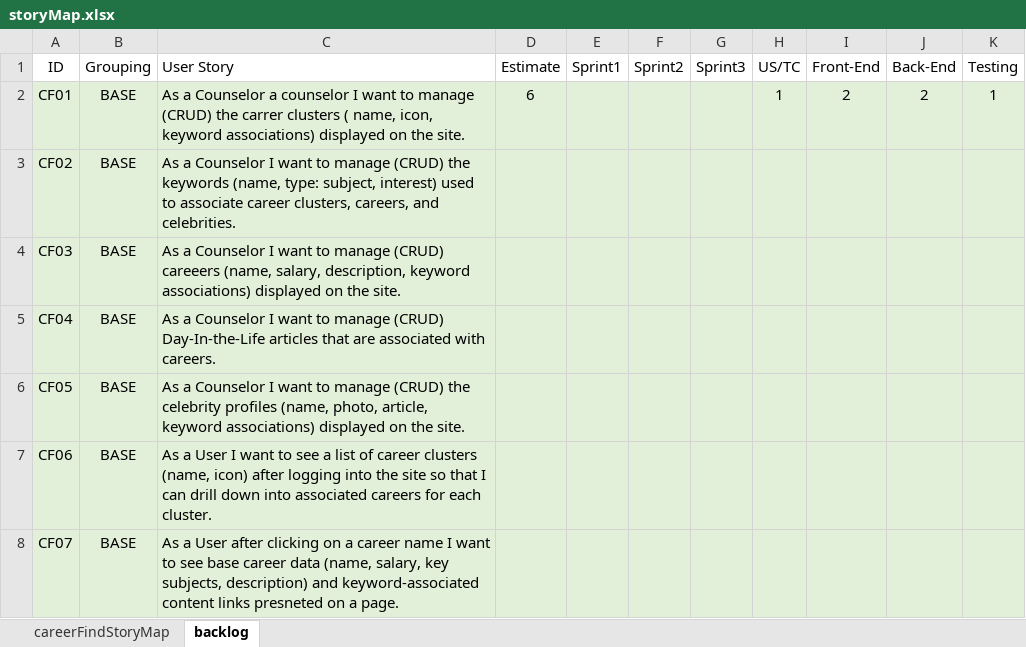
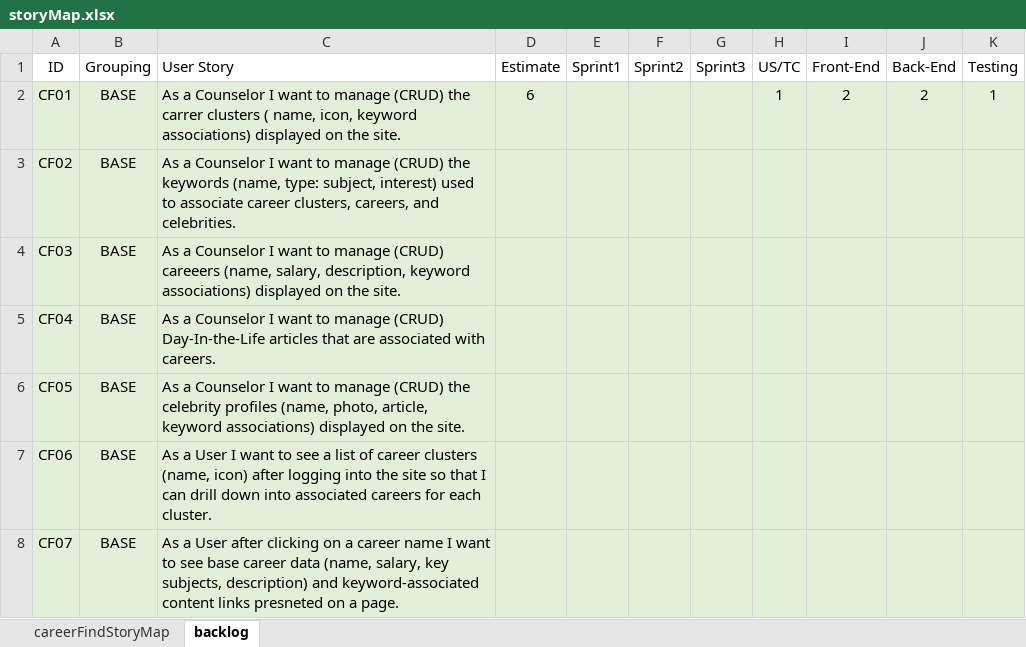
Before and after one commit to audiblePi/career-finder, an Excel workbook: docs/storyMap.xlsx, sheet backlog, drawn as a sheet; only a part is shown; values as stored, in another font and other column widths than the file's, no borders; the diff names each change by its address in the sheet, - before the commit and + after, or states it on an @@ line.

Commit message:
post meeting update

```diff
--- a/docs/storyMap.xlsx (sheet backlog)
+++ b/docs/storyMap.xlsx (sheet backlog)
-C2 (User Story): …a Counselor a counselor I want…
+C2 (User Story): …a Counselor I want…
```
Also changed, not shown: sheet careerFindStoryMap.
